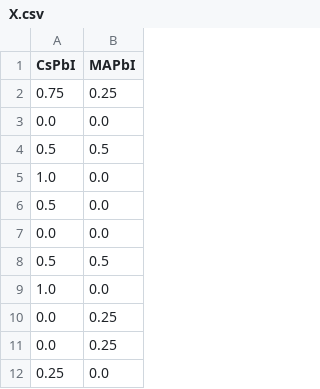
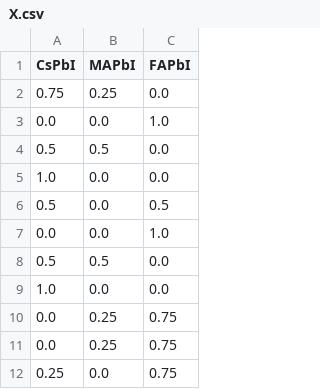
Before and after one commit to AaltoPML/VAI-Lab, a CSV file: src/vai_lab/examples/optimisation/X.csv, drawn as a sheet; only a part is shown; the diff names each change by its address in the sheet, - before the commit and + after, or states it on an @@ line.

```diff
--- a/src/vai_lab/examples/optimisation/X.csv
+++ b/src/vai_lab/examples/optimisation/X.csv
+column C (FAPbI), rows 2-12: 0.0 | 1.0 | 0.0 | 0.0 | 0.5 | 1.0 | 0.0 | 0.0 | 0.75 | 0.75 | 0.75
```
Also changed, not shown: 2 other files.
